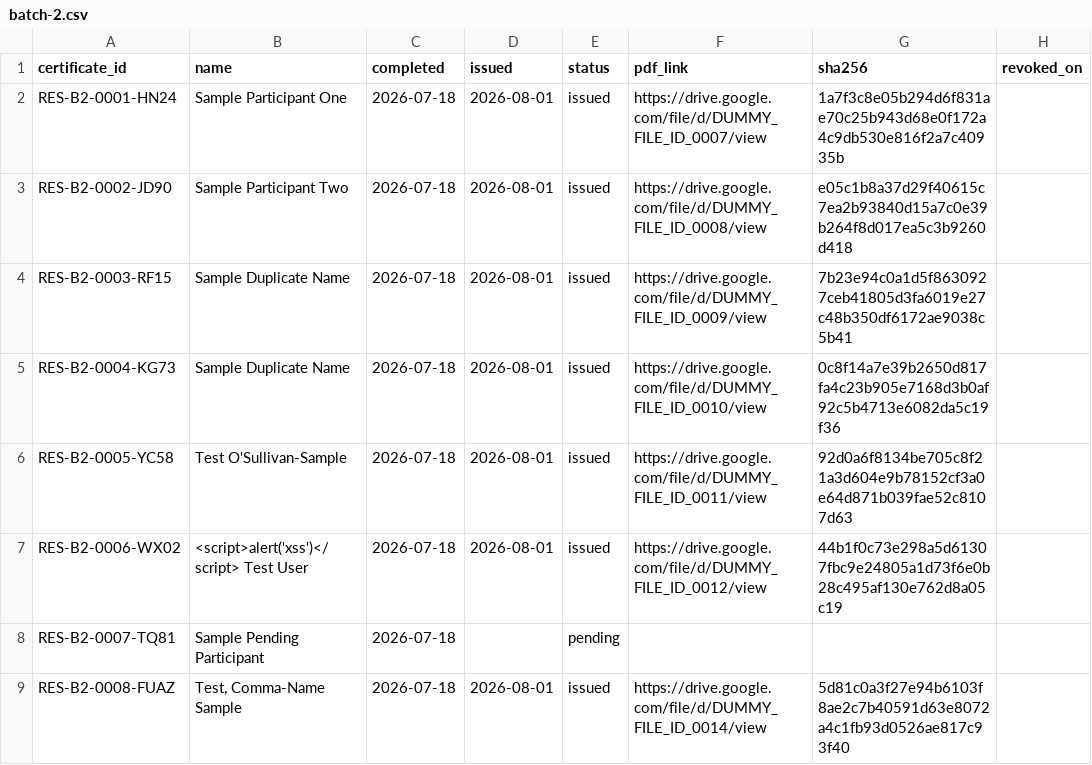
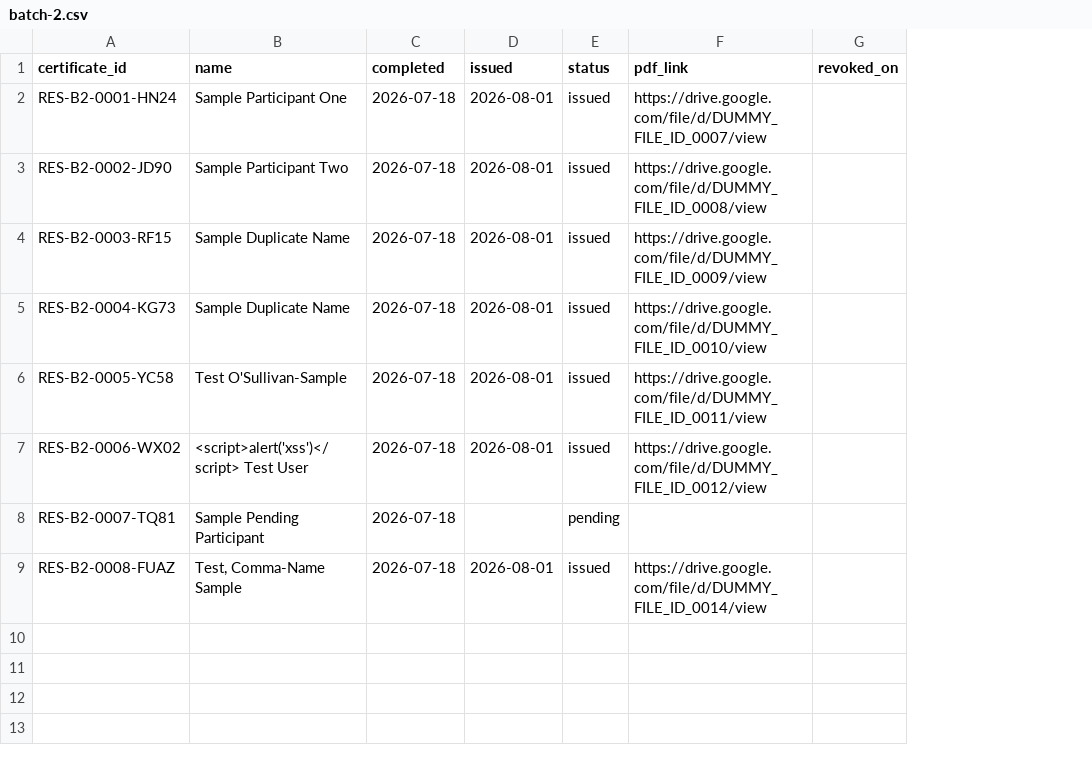
Before and after one commit to risk-e-scape/risk-e-scape.github.io, a CSV file: participants/batch-2.csv, drawn as a sheet; the diff names each change by its address in the sheet, - before the commit and + after, or states it on an @@ line.

Commit message:
Drop SHA-256 verification, confirm partner list, trim the docs
The checksum feature added a column, a validation rule, a rendered
block on every record page, and a whole instructions section for
computing it by hand -- cut for not being worth that overhead.

Partner countries (DU and IUB Bangladeshi, the rest each from a
different country) are now confirmed, so the "verify with the
coordination office" caveats on that data are removed.

README.md, HOW-TO.md, participants/README.md and the logos README are
trimmed: dropped resolved TODOs, historical narrative about decisions
already made, and repeated warnings, down to what's still actually
open or actionable.

```diff
--- a/participants/batch-2.csv
+++ b/participants/batch-2.csv
-column G (sha256), rows 2-9: 1a7f3c8e05b294d6f831ae70c25b943d68e0f172a4c9db530e816f2a7c40935b | e05c1b8a37d29f40615c7ea2b93840d15a7c0e39b264f8d017ea5c3b9260d418 | 7b23e94c0a1d5f8630927ceb41805d3fa6019e27c48b350df6172ae9038c5b41 | 0c8f14a7e39b2650d817fa4c23b905e7168d3b0af92c5b4713e6082da5c19f36 | 92d0a6f8134be705c8f21a3d604e9b78152cf3a0e64d871b039fae52c8107d63 | 44b1f0c73e298a5d61307fbc9e24805a1d73f6e0b28c495af130e762d8a05c19 |  | 5d81c0a3f27e94b6103f8ae2c7b40591d63e8072a4c1fb93d0526ae817c93f40
```
Also changed, not shown: participants/batch-1.csv, 22 other files.
